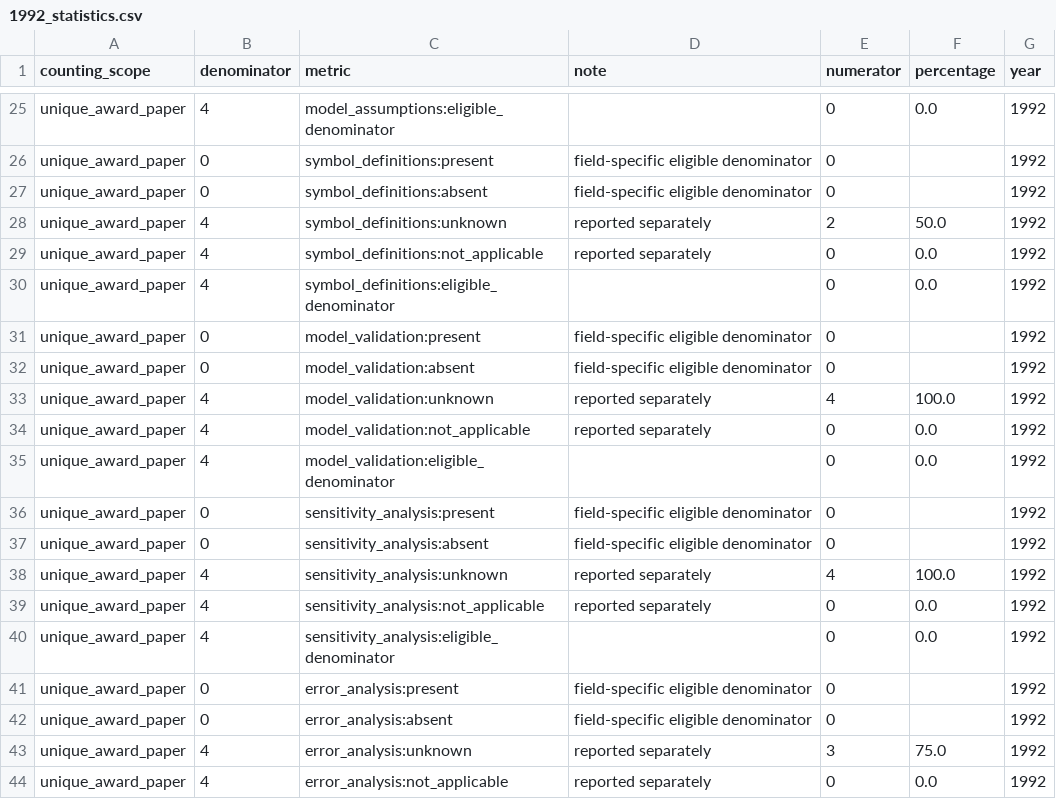
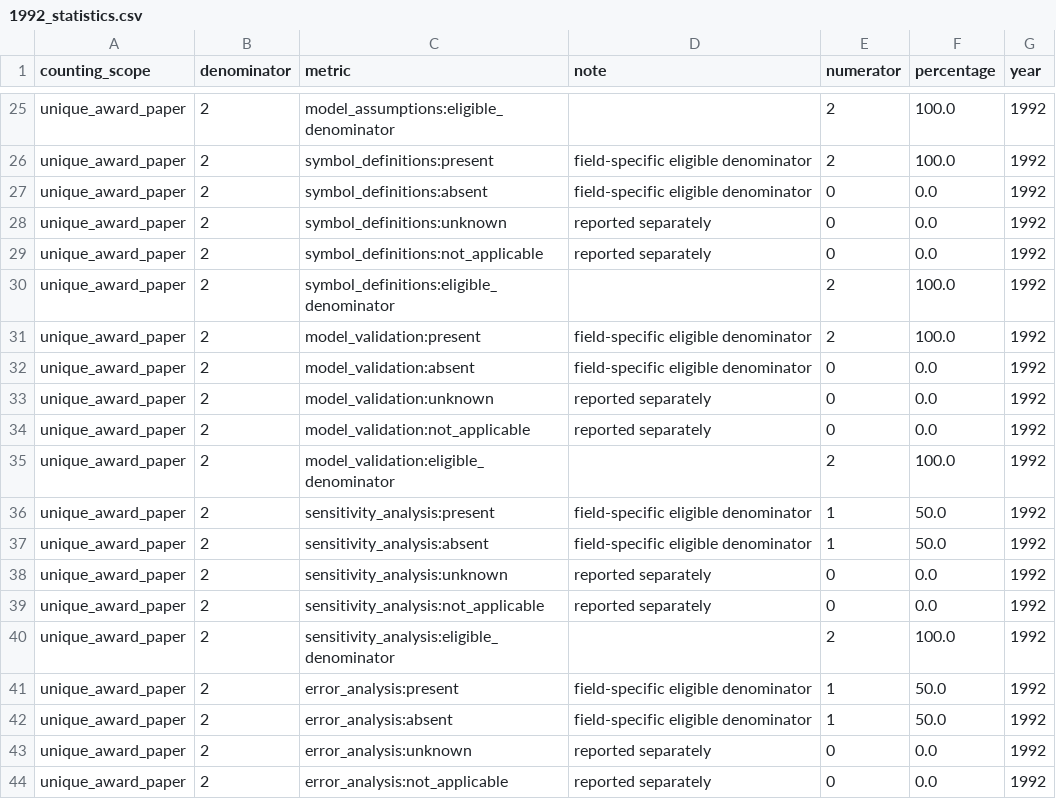
Before and after one commit to Xiaocold-B216/cumcm-modeling-Award-Collection, a CSV file: analysis-index/06_statistics/yearly/1992_statistics.csv, drawn as a sheet; only a part is shown, gaps mark what is left out; the diff covers the shown part only; the diff names each change by its address in the sheet, - before the commit and + after, or states it on an @@ line.

```diff
--- a/analysis-index/06_statistics/yearly/1992_statistics.csv
+++ b/analysis-index/06_statistics/yearly/1992_statistics.csv
-B25 (denominator): 4
+B25 (denominator): 2
-E25:E26 (numerator): 0
+E25:E26 (numerator): 2
-F25 (percentage): 0.0
+F25 (percentage): 100.0
-B26:B27 (denominator): 0
+B26:B27 (denominator): 2
-F26 (percentage): (empty)
+F26 (percentage): 100.0
-F27 (percentage): (empty)
+F27 (percentage): 0.0
-B28:B30 (denominator): 4
+B28:B30 (denominator): 2
-E28 (numerator): 2
+E28 (numerator): 0
-F28 (percentage): 50.0
+F28 (percentage): 0.0
-E30:E31 (numerator): 0
+E30:E31 (numerator): 2
-F30 (percentage): 0.0
+F30 (percentage): 100.0
-B31:B32 (denominator): 0
+B31:B32 (denominator): 2
-F31 (percentage): (empty)
+F31 (percentage): 100.0
-F32 (percentage): (empty)
+F32 (percentage): 0.0
-B33:B35 (denominator): 4
+B33:B35 (denominator): 2
-E33 (numerator): 4
+E33 (numerator): 0
-F33 (percentage): 100.0
+F33 (percentage): 0.0
-E35 (numerator): 0
+E35 (numerator): 2
-F35 (percentage): 0.0
+F35 (percentage): 100.0
-B36:B37 (denominator): 0
+B36:B37 (denominator): 2
-E36:E37 (numerator): 0
+E36:E37 (numerator): 1
-F36:F37 (percentage): (empty)
+F36:F37 (percentage): 50.0
-B38:B40 (denominator): 4
+B38:B40 (denominator): 2
-E38 (numerator): 4
+E38 (numerator): 0
-F38 (percentage): 100.0
+F38 (percentage): 0.0
-E40 (numerator): 0
+E40 (numerator): 2
-F40 (percentage): 0.0
+F40 (percentage): 100.0
-B41:B42 (denominator): 0
+B41:B42 (denominator): 2
-E41:E42 (numerator): 0
+E41:E42 (numerator): 1
-F41:F42 (percentage): (empty)
+F41:F42 (percentage): 50.0
-B43:B44 (denominator): 4
+B43:B44 (denominator): 2
-E43 (numerator): 3
+E43 (numerator): 0
-F43 (percentage): 75.0
+F43 (percentage): 0.0
```
Also changed, not shown: 127 edited cells elsewhere in this file, 55 other files.
